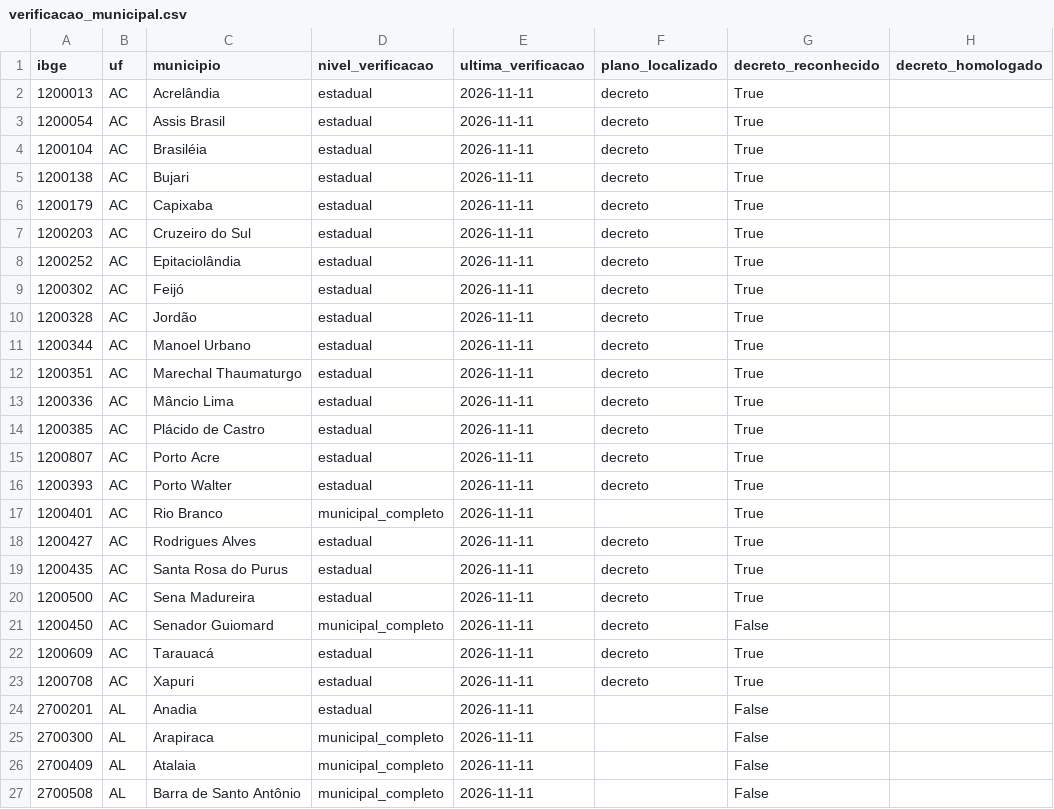
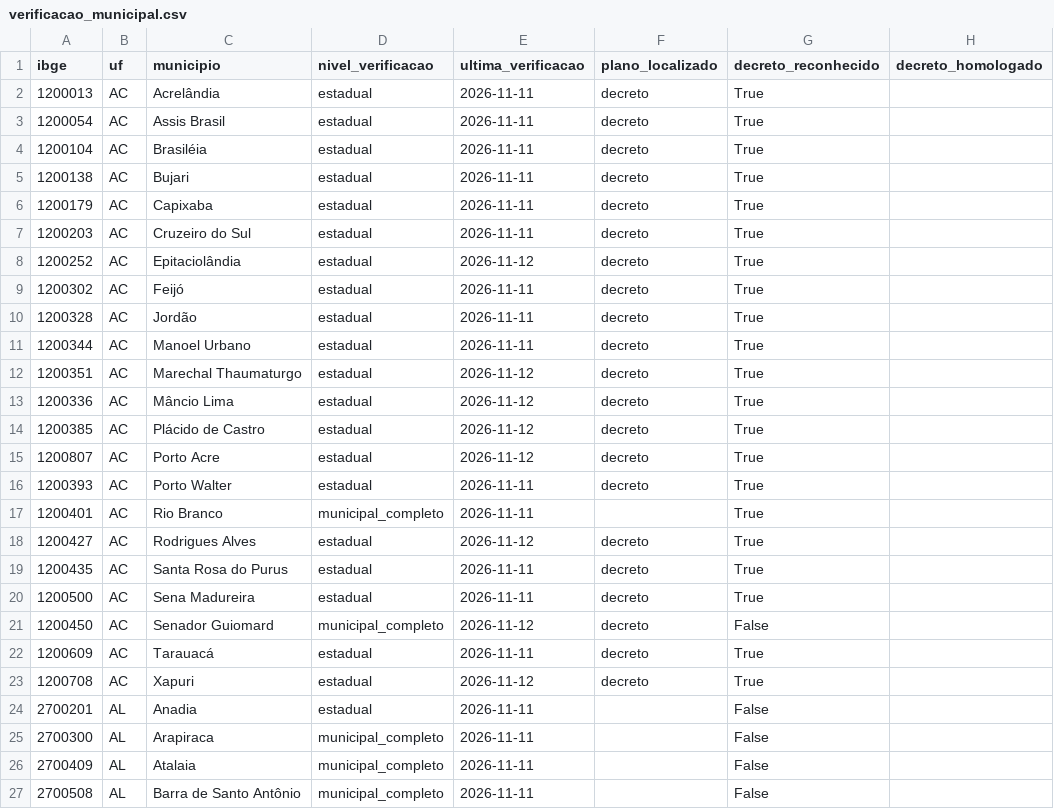
Before and after one commit to monitorelnino/monitorelnino, a CSV file: dados-abertos/verificacao_municipal.csv, drawn as a sheet; only a part is shown.

```diff
--- a/dados-abertos/verificacao_municipal.csv
+++ b/dados-abertos/verificacao_municipal.csv
@@ -7,3 +7,3 @@ ibge,uf,municipio,nivel_verificacao,ultima_verificacao,plano_localizado,decreto_
 1200203,AC,Cruzeiro do Sul,estadual,2026-11-11,decreto,True,
-1200252,AC,Epitaciolândia,estadual,2026-11-11,decreto,True,
+1200252,AC,Epitaciolândia,estadual,2026-11-12,decreto,True,
 1200302,AC,Feijó,estadual,2026-11-11,decreto,True,
@@ -11,14 +11,14 @@ ibge,uf,municipio,nivel_verificacao,ultima_verificacao,plano_localizado,decreto_
 1200344,AC,Manoel Urbano,estadual,2026-11-11,decreto,True,
-1200351,AC,Marechal Thaumaturgo,estadual,2026-11-11,decreto,True,
-1200336,AC,Mâncio Lima,estadual,2026-11-11,decreto,True,
-1200385,AC,Plácido de Castro,estadual,2026-11-11,decreto,True,
-1200807,AC,Porto Acre,estadual,2026-11-11,decreto,True,
+1200351,AC,Marechal Thaumaturgo,estadual,2026-11-12,decreto,True,
+1200336,AC,Mâncio Lima,estadual,2026-11-12,decreto,True,
+1200385,AC,Plácido de Castro,estadual,2026-11-12,decreto,True,
+1200807,AC,Porto Acre,estadual,2026-11-12,decreto,True,
 1200393,AC,Porto Walter,estadual,2026-11-11,decreto,True,
 1200401,AC,Rio Branco,municipal_completo,2026-11-11,,True,
-1200427,AC,Rodrigues Alves,estadual,2026-11-11,decreto,True,
+1200427,AC,Rodrigues Alves,estadual,2026-11-12,decreto,True,
 1200435,AC,Santa Rosa do Purus,estadual,2026-11-11,decreto,True,
 1200500,AC,Sena Madureira,estadual,2026-11-11,decreto,True,
-1200450,AC,Senador Guiomard,municipal_completo,2026-11-11,decreto,False,
+1200450,AC,Senador Guiomard,municipal_completo,2026-11-12,decreto,False,
 1200609,AC,Tarauacá,estadual,2026-11-11,decreto,True,
-1200708,AC,Xapuri,estadual,2026-11-11,decreto,True,
+1200708,AC,Xapuri,estadual,2026-11-12,decreto,True,
 2700201,AL,Anadia,estadual,2026-11-11,,False,
```
Also changed, not shown: 14 other files.
